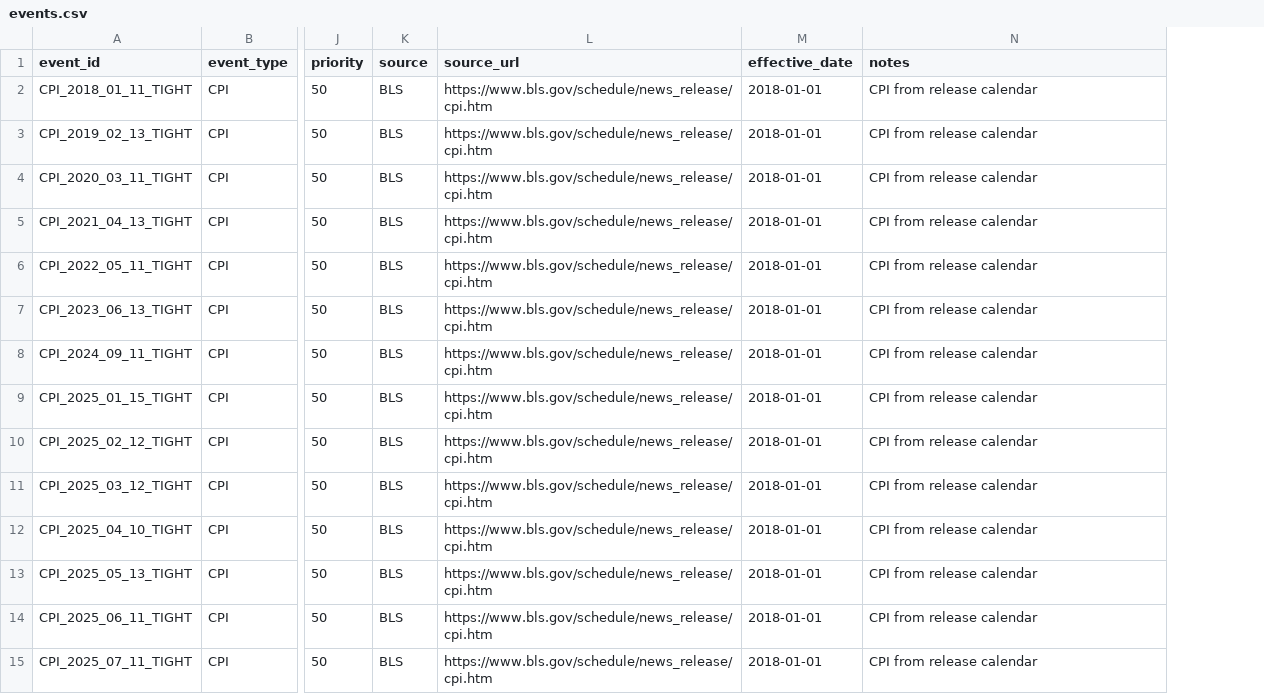
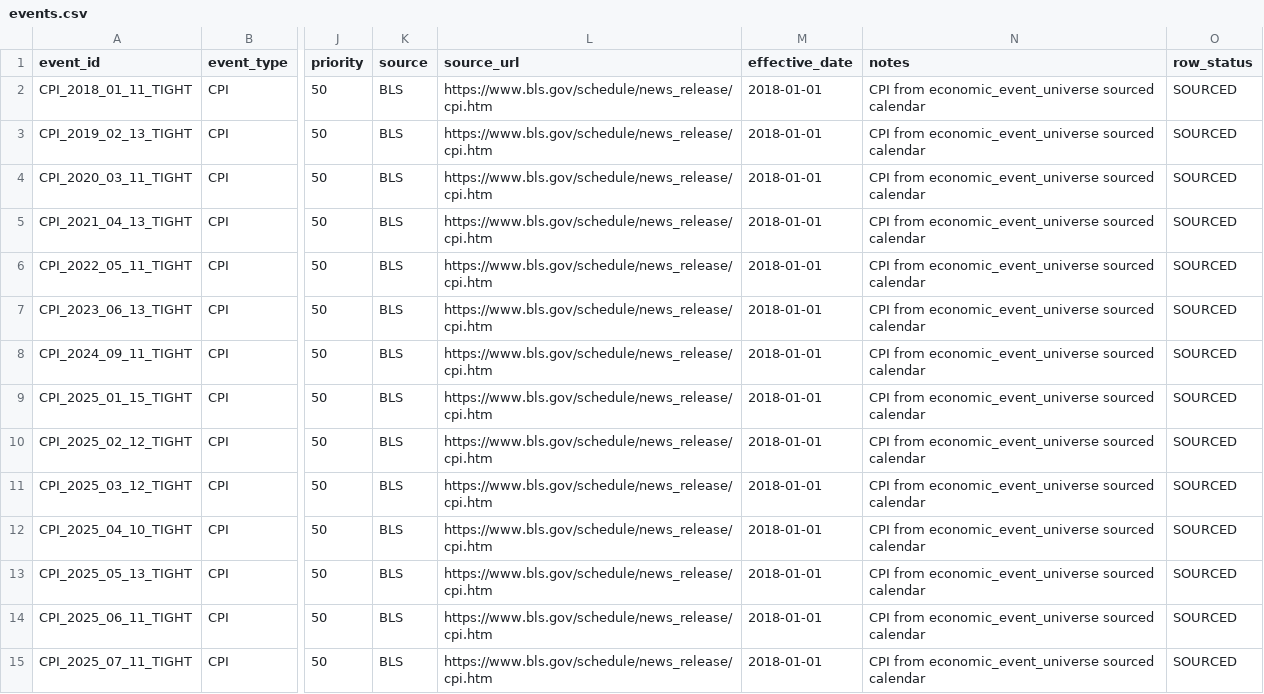
Before and after one commit to javin23863/hft3, a CSV file: packages/data_system/config/events.csv, drawn as a sheet; only a part is shown, gaps mark what is left out; the diff covers the shown part only; the diff names each change by its address in the sheet, - before the commit and + after, or states it on an @@ line.

Commit message:
Unify economic event universe

```diff
--- a/packages/data_system/config/events.csv
+++ b/packages/data_system/config/events.csv
+column O (row_status), rows 2-15: all SOURCED
-N2:N15 (notes): CPI from release calendar
+N2:N15 (notes): CPI from economic_event_universe sourced calendar
```
Also changed, not shown: 41 edited cells elsewhere in this file, 52 other files.
